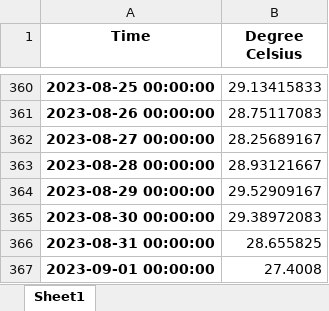
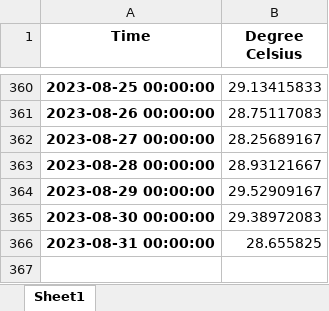
Before and after one commit to KangarooNick/FYP-Code, an Excel workbook: Meteorological Data/Average Temperature-Daily.xlsx, sheet Sheet1, drawn as a sheet; only a part is shown, gaps mark what is left out; values as stored, in another font and other column widths than the file's, no borders; the diff names each change by its address in the sheet, - before the commit and + after, or states it on an @@ line.

```diff
--- a/Meteorological Data/Average Temperature-Daily.xlsx (sheet Sheet1)
+++ b/Meteorological Data/Average Temperature-Daily.xlsx (sheet Sheet1)
-row 367: 2023-09-01 00:00:00 | 27.4008
```
Also changed, not shown: Meteorological Data/Average Relative Humidity Daily.xlsx, Meteorological Data/Daily Solar irradiance.xlsx, 2 other files.
